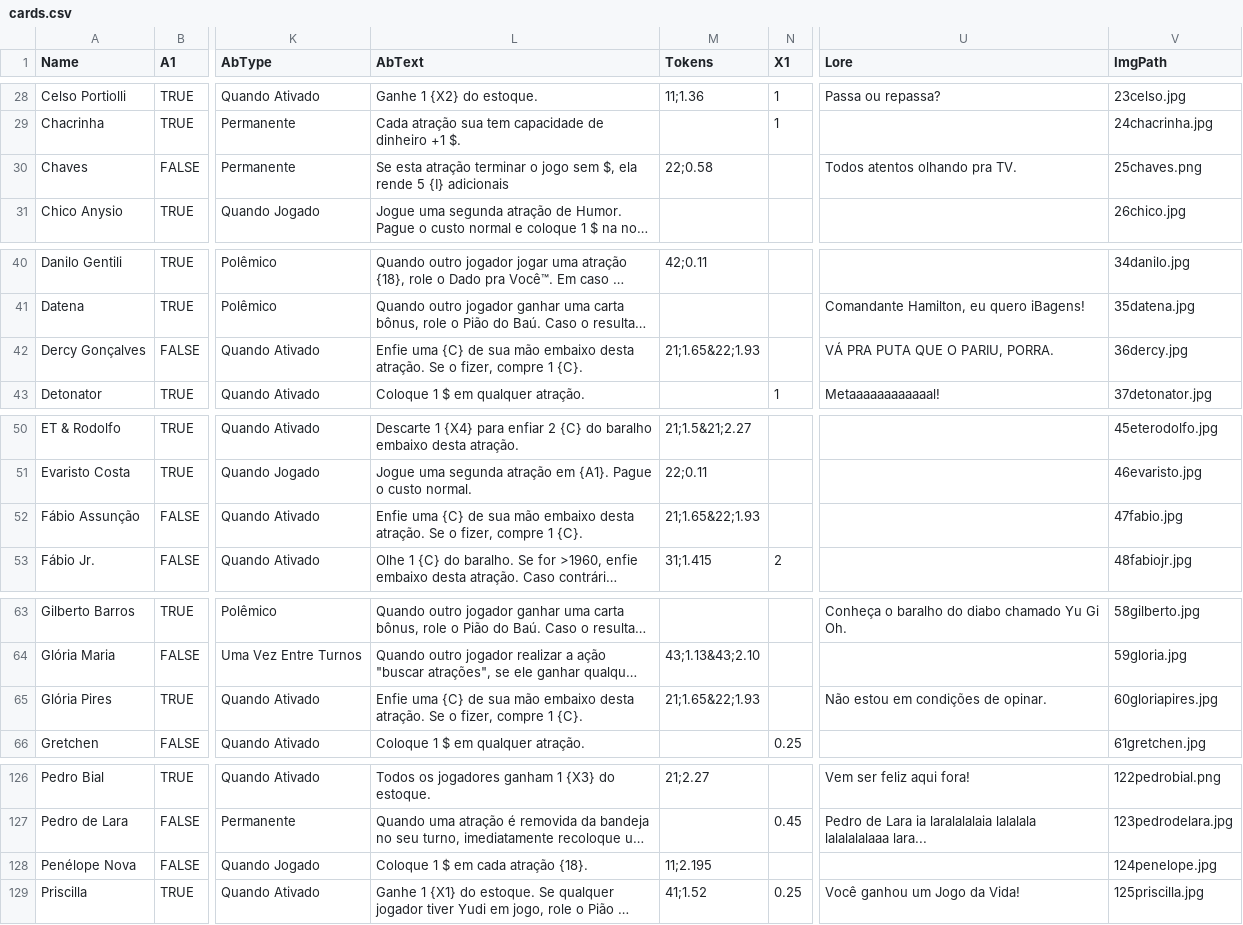
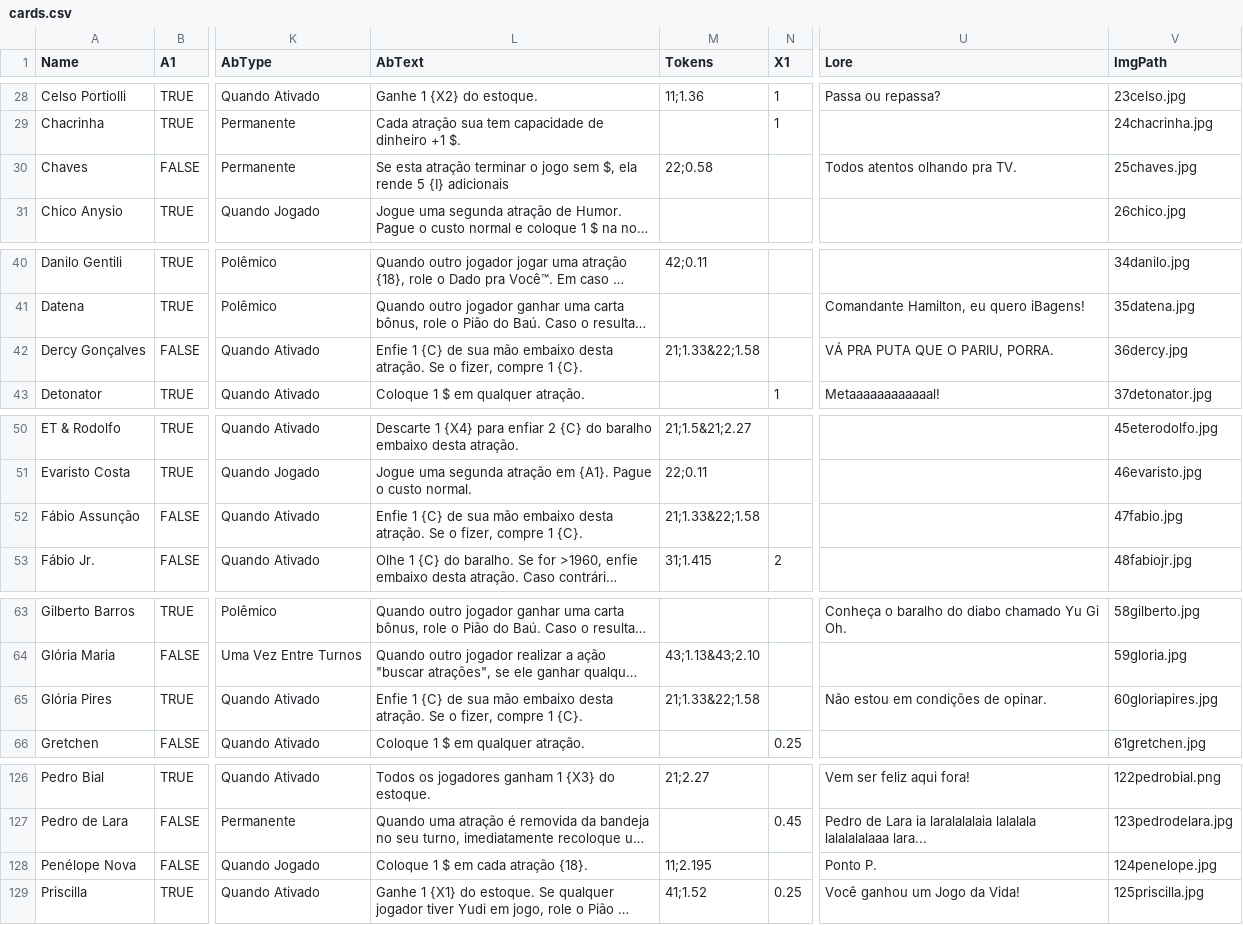
Before and after one commit to bsguedes/classificacao-etaria, a CSV file: cards.csv, drawn as a sheet; only a part is shown, gaps mark what is left out; long unchanged cells end in …; the diff covers the shown part only; the diff names each change by its address in the sheet, - before the commit and + after, or states it on an @@ line.

```diff
--- a/cards.csv
+++ b/cards.csv
-V30 (ImgPath): 25chaves.png
+V30 (ImgPath): 25chaves.jpg
-L42 (AbText): Enfie uma {C} de…
+L42 (AbText): Enfie 1 {C} de…
-M42 (Tokens): 21;1.65&22;1.93
+M42 (Tokens): 21;1.33&22;1.58
-L52 (AbText): Enfie uma {C} de…
+L52 (AbText): Enfie 1 {C} de…
-M52 (Tokens): 21;1.65&22;1.93
+M52 (Tokens): 21;1.33&22;1.58
-L65 (AbText): Enfie uma {C} de…
+L65 (AbText): Enfie 1 {C} de…
-M65 (Tokens): 21;1.65&22;1.93
+M65 (Tokens): 21;1.33&22;1.58
-U128 (Lore): (empty)
+U128 (Lore): Ponto P.
```
Also changed, not shown: 30 edited cells elsewhere in this file, bonus.csv, 29 other files.
